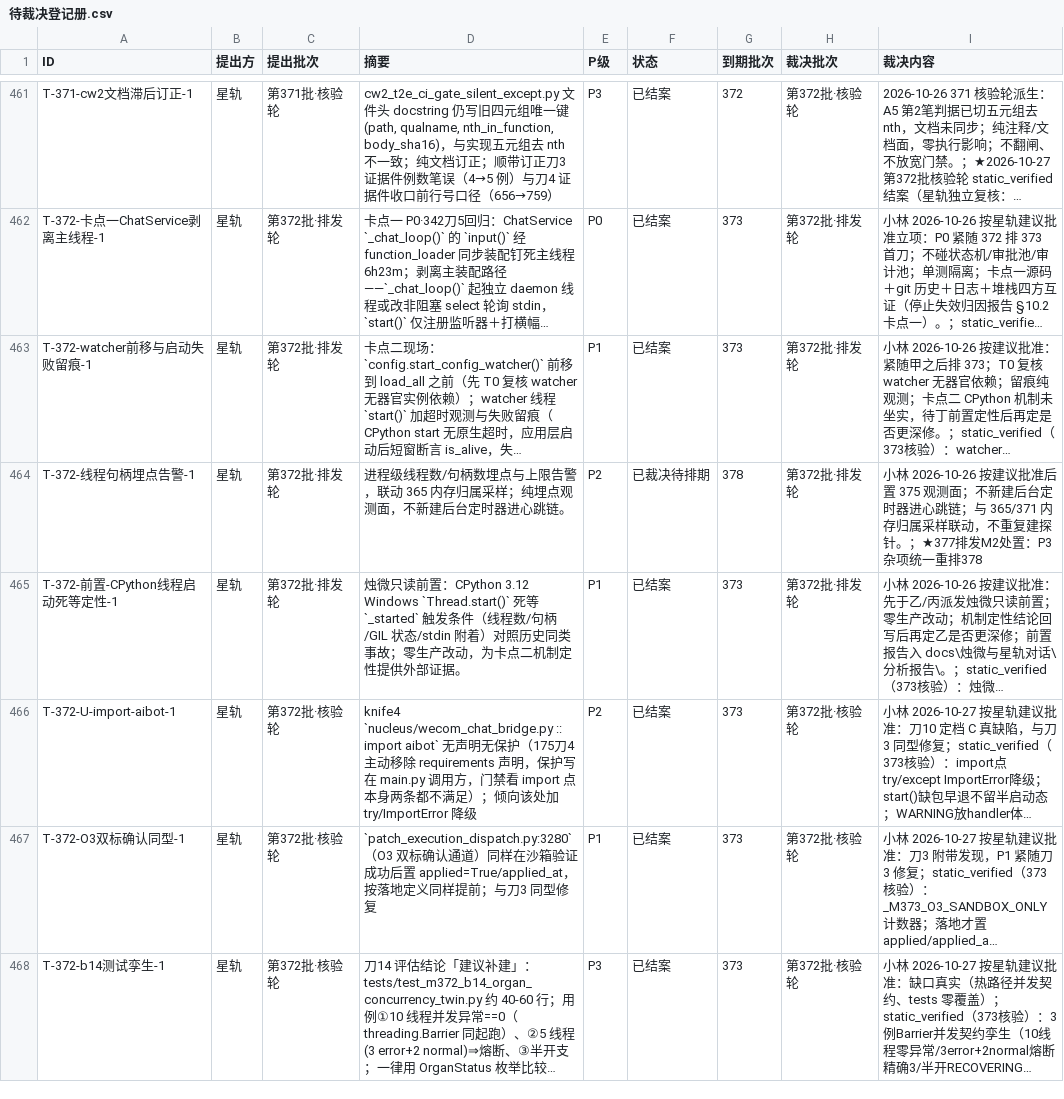
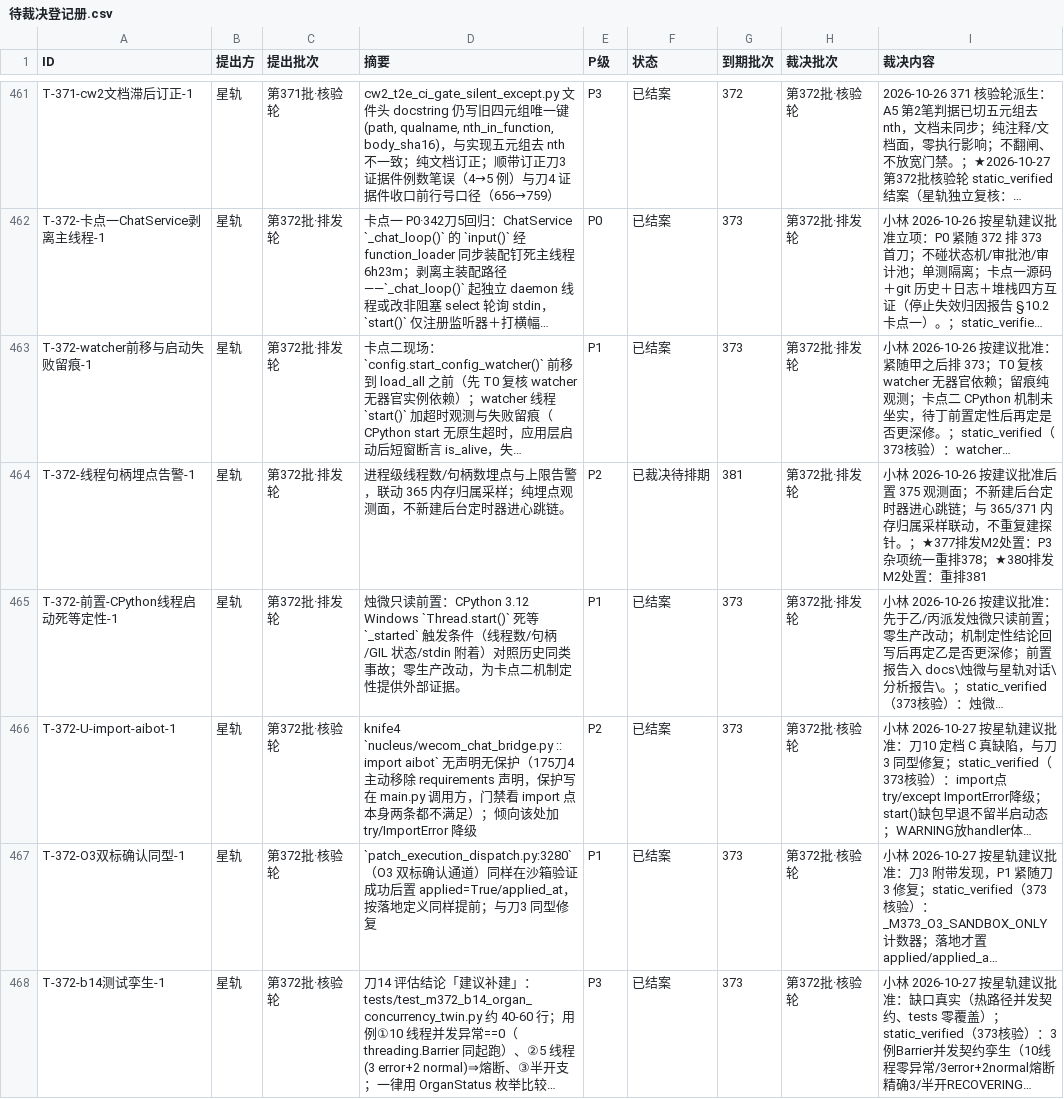
Before and after one commit to 825980399/tongtong-pulse-v9, a CSV file: docs/台账/待裁决登记册.csv, drawn as a sheet; only a part is shown, gaps mark what is left out; long unchanged cells end in …; the diff covers the shown part only; the diff names each change by its address in the sheet, - before the commit and + after, or states it on an @@ line.

```diff
--- a/docs/台账/待裁决登记册.csv
+++ b/docs/台账/待裁决登记册.csv
-G464 (到期批次): 378
+G464 (到期批次): 381
-I464 (裁决内容): …一重排378
+I464 (裁决内容): …一重排378；★380排发M2处置：重排381
```
Also changed, not shown: 40 edited cells elsewhere in this file, 1 other file.
